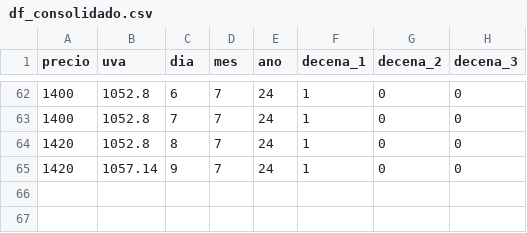
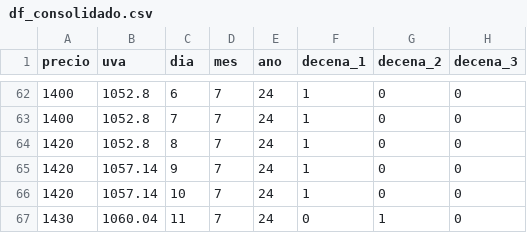
Before and after one commit to mcasber/machine_lineal, a CSV file: files/df_consolidado.csv, drawn as a sheet; only a part is shown, gaps mark what is left out; the diff names each change by its address in the sheet, - before the commit and + after, or states it on an @@ line.

```diff
--- a/files/df_consolidado.csv
+++ b/files/df_consolidado.csv
+row 66: 1420 | 1057.14 | 10 | 7 | 24 | 1 | 0 | 0
+row 67: 1430 | 1060.04 | 11 | 7 | 24 | 0 | 1 | 0
```
Also changed, not shown: files/datos.csv, files/df_final.csv, 8 other files.
